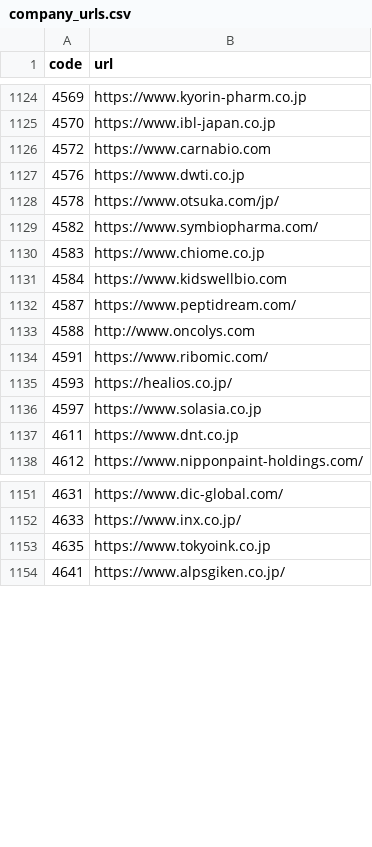
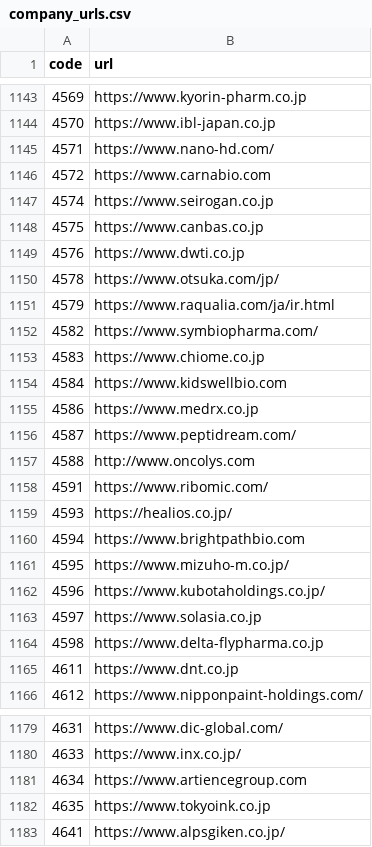
Before and after one commit to vix96343-source/kessan-hantei, a CSV file: data/company_urls.csv, drawn as a sheet; only a part is shown, gaps mark what is left out; the diff covers the shown part only; the diff names each change by its address in the sheet, - before the commit and + after, or states it on an @@ line.

```diff
--- a/data/company_urls.csv
+++ b/data/company_urls.csv
+row 1145: 4571 | https://www.nano-hd.com/
+row 1147: 4574 | https://www.seirogan.co.jp
+row 1148: 4575 | https://www.canbas.co.jp
+row 1151: 4579 | https://www.raqualia.com/ja/ir.html
+row 1155: 4586 | https://www.medrx.co.jp
+row 1160: 4594 | https://www.brightpathbio.com
+row 1161: 4595 | https://www.mizuho-m.co.jp/
+row 1162: 4596 | https://www.kubotaholdings.co.jp/
+row 1164: 4598 | https://www.delta-flypharma.co.jp
+row 1181: 4634 | https://www.artiencegroup.com
```
Also changed, not shown: 32 added rows elsewhere in this file, data/ir_times.csv, 4 other files.
